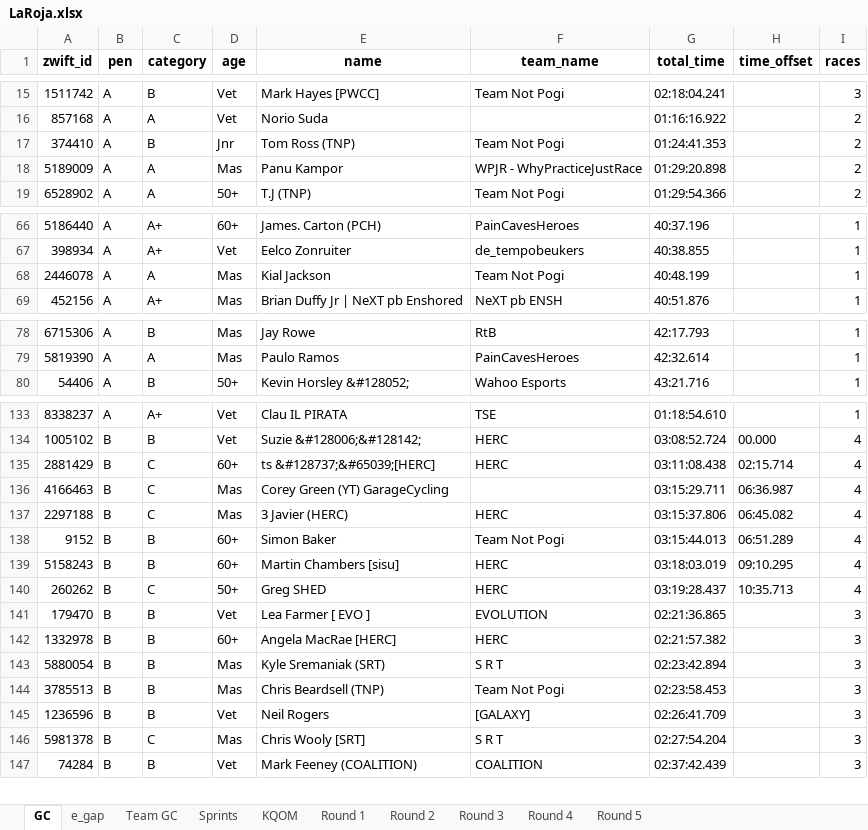
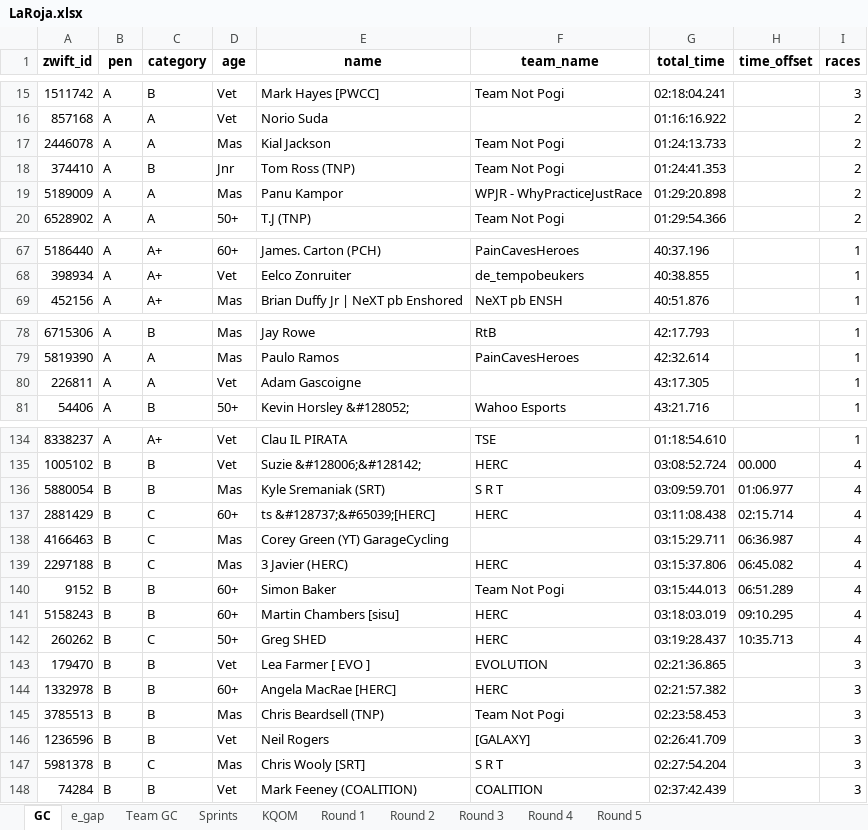
Before and after one commit to gleesonm1/TNP_results, an Excel workbook: LaRoja/LaRoja.xlsx, sheet GC, drawn as a sheet; only a part is shown, gaps mark what is left out; values as stored, in another font and other column widths than the file's, no borders; removed rows and columns are numbered as before the commit, all else as after; the diff names each change by its address in the sheet, - before the commit and + after, or states it on an @@ line.

```diff
--- a/LaRoja/LaRoja.xlsx (sheet GC)
+++ b/LaRoja/LaRoja.xlsx (sheet GC)
+row 17: 2446078 | A | A | Mas | Kial Jackson | Team Not Pogi | 01:24:13.733 |  | 2
-row 68: 2446078 | A | A | Mas | Kial Jackson | Team Not Pogi | 40:48.199 |  | 1
+row 80: 226811 | A | A | Vet | Adam Gascoigne |  | 43:17.305 |  | 1
+row 136: 5880054 | B | B | Mas | Kyle Sremaniak (SRT) | S R T | 03:09:59.701 | 01:06.977 | 4
-row 143: 5880054 | B | B | Mas | Kyle Sremaniak (SRT) | S R T | 02:23:42.894 |  | 3
```
Also changed, not shown: sheet e_gap, sheet Sprints, sheet KQOM, sheet Round 4, sheet Team GC, 4 other files.
